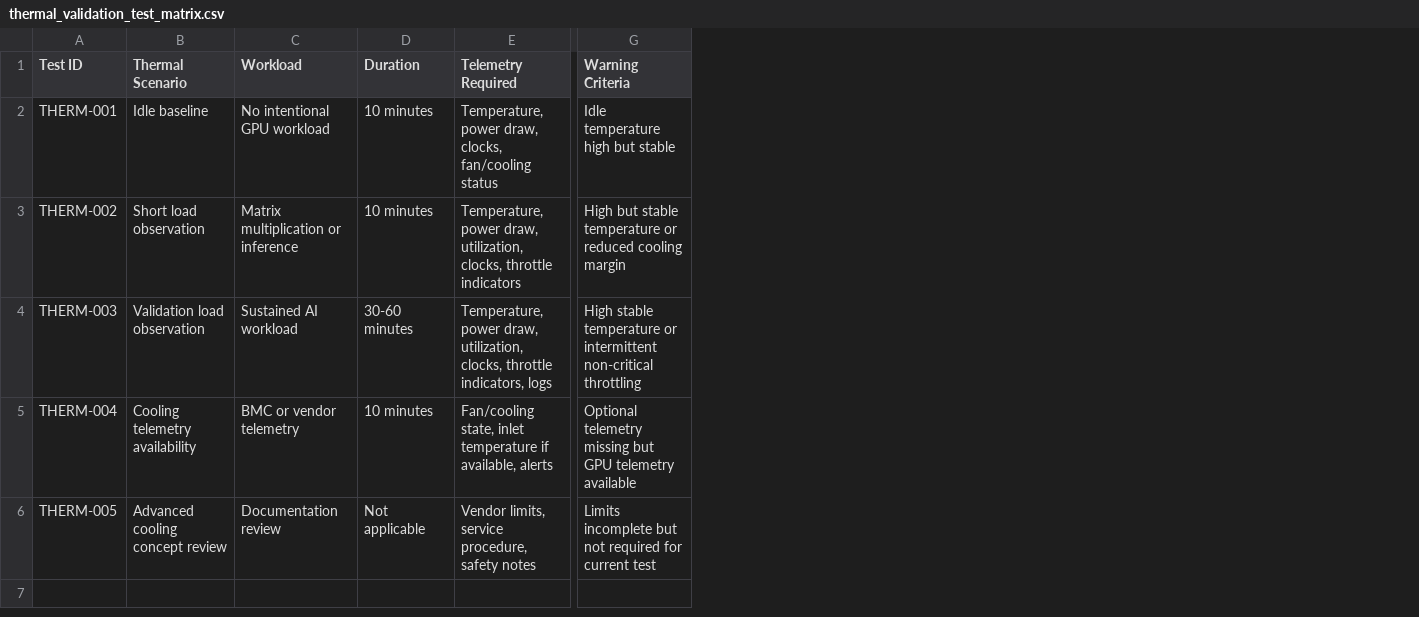
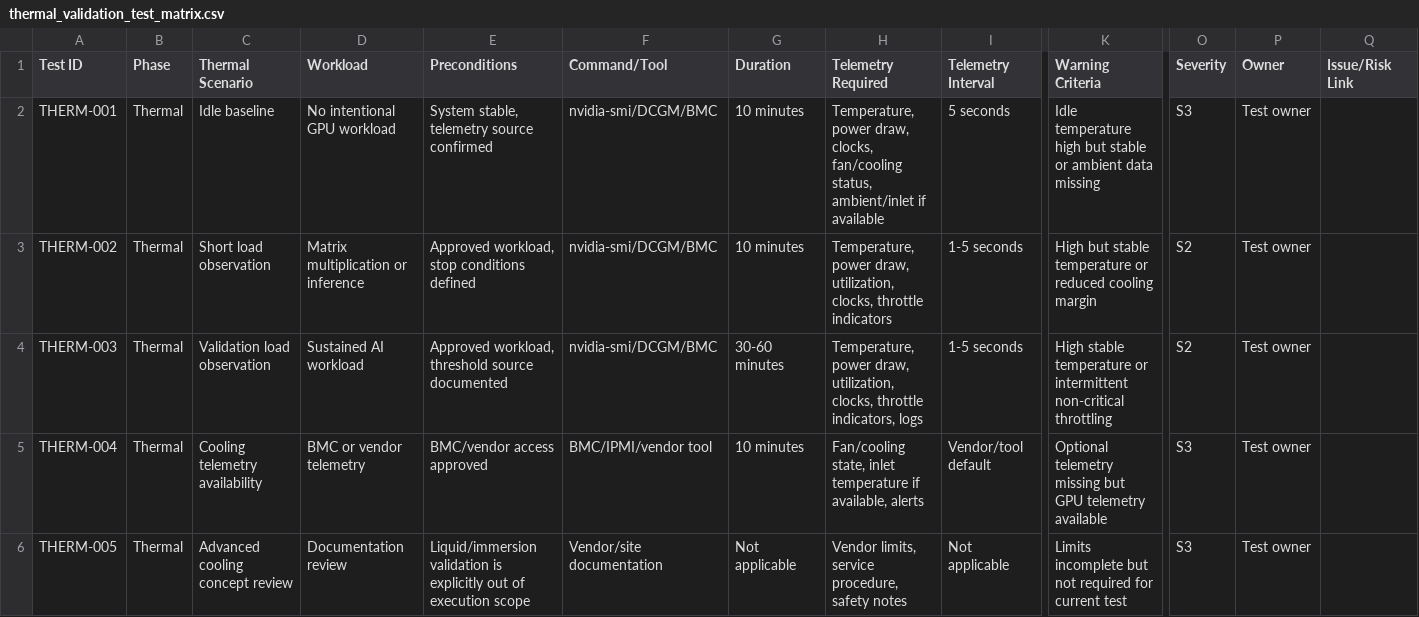
Before and after one commit to Sakeeb91/ai-hpc-hardware-validation-test-plan, a CSV file: test_matrices/thermal_validation_test_matrix.csv, drawn as a sheet; only a part is shown, gaps mark what is left out; addresses are those after the commit; the diff names each change by its address in the sheet, - before the commit and + after, or states it on an @@ line.

```diff
--- a/test_matrices/thermal_validation_test_matrix.csv
+++ b/test_matrices/thermal_validation_test_matrix.csv
+column B (Phase), rows 2-6: all Thermal
+column E (Preconditions), rows 2-6: System stable, telemetry source confirmed | Approved workload, stop conditions defined | Approved workload, threshold source documented | BMC/vendor access approved | Liquid/immersion validation is explicitly out of execution scope
+column F (Command/Tool), rows 2-6: nvidia-smi/DCGM/BMC | nvidia-smi/DCGM/BMC | nvidia-smi/DCGM/BMC | BMC/IPMI/vendor tool | Vendor/site documentation
+column I (Telemetry Interval), rows 2-6: 5 seconds | 1-5 seconds | 1-5 seconds | Vendor/tool default | Not applicable
+column O (Severity), rows 2-6: S3 | S2 | S2 | S3 | S3
+column P (Owner), rows 2-6: all Test owner
+column Q (Issue/Risk Link), empty
-H2 (Telemetry Required): …clocks, fan/cooling status
+H2 (Telemetry Required): …clocks, fan/cooling status, ambient/inlet if available
-K2 (Warning Criteria): Idle temperature high but stable
+K2 (Warning Criteria): Idle temperature high but stable or ambient data missing
```
Also changed, not shown: test_matrices/compatibility_test_matrix.csv, test_matrices/deployment_readiness_matrix.csv, 24 other files.
